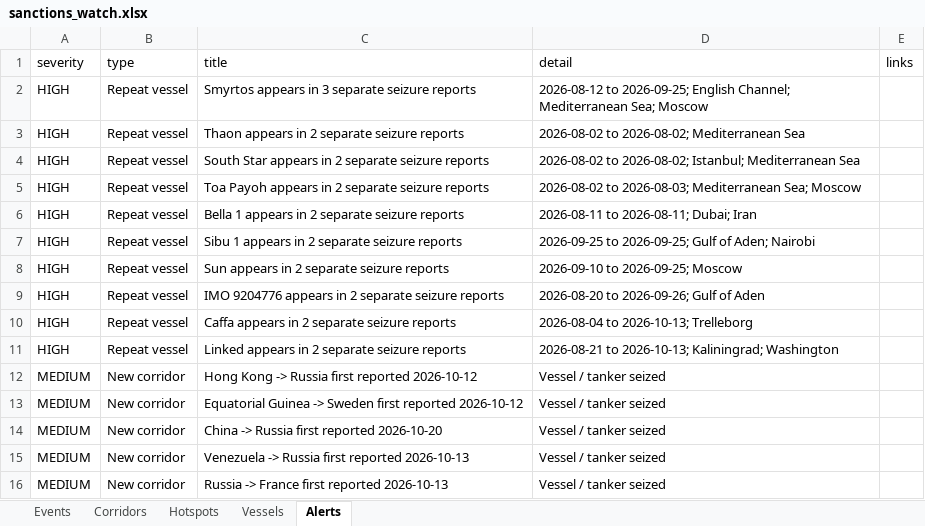
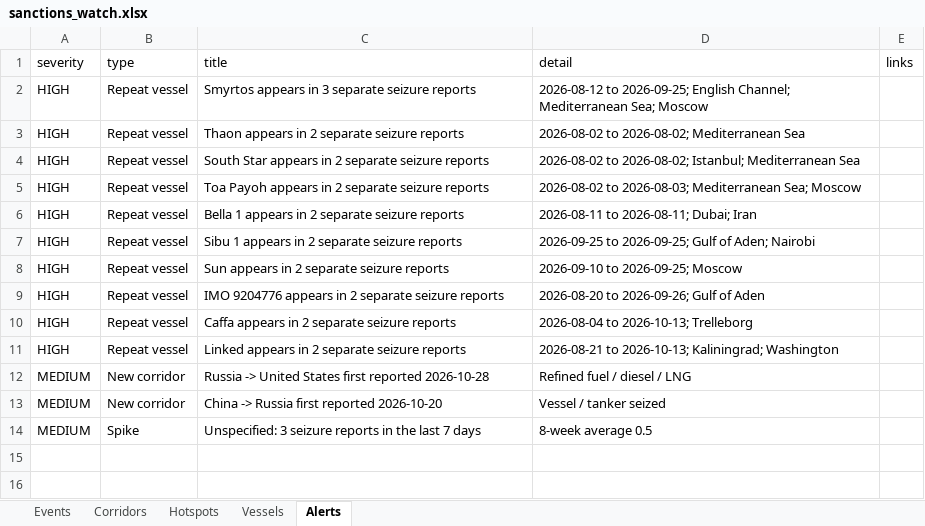
Before and after one commit to eduaresco-ctrl/Global-Sanctions-Watchlist-Control, an Excel workbook: docs/sanctions_watch.xlsx, sheet Alerts, drawn as a sheet; values as stored, in another font and other column widths than the file's, no borders; removed rows and columns are numbered as before the commit, all else as after; the diff names each change by its address in the sheet, - before the commit and + after, or states it on an @@ line.

```diff
--- a/docs/sanctions_watch.xlsx (sheet Alerts)
+++ b/docs/sanctions_watch.xlsx (sheet Alerts)
-row 12: MEDIUM | New corridor | Hong Kong -> Russia first reported 2026-10-12 | Vessel / tanker seized
-C12 (title): Equatorial Guinea -> Sweden first reported 2026-10-12
+C12 (title): Russia -> United States first reported 2026-10-28
-D12 (detail): Vessel / tanker seized
+D12 (detail): Refined fuel / diesel / LNG
-row 15: MEDIUM | New corridor | Venezuela -> Russia first reported 2026-10-13 | Vessel / tanker seized
-row 16: MEDIUM | New corridor | Russia -> France first reported 2026-10-13 | Vessel / tanker seized
+row 14: MEDIUM | Spike | Unspecified: 3 seizure reports in the last 7 days | 8-week average 0.5
```
Also changed, not shown: sheet Events, sheet Hotspots, sheet Corridors, sheet Vessels, 4 other files.
